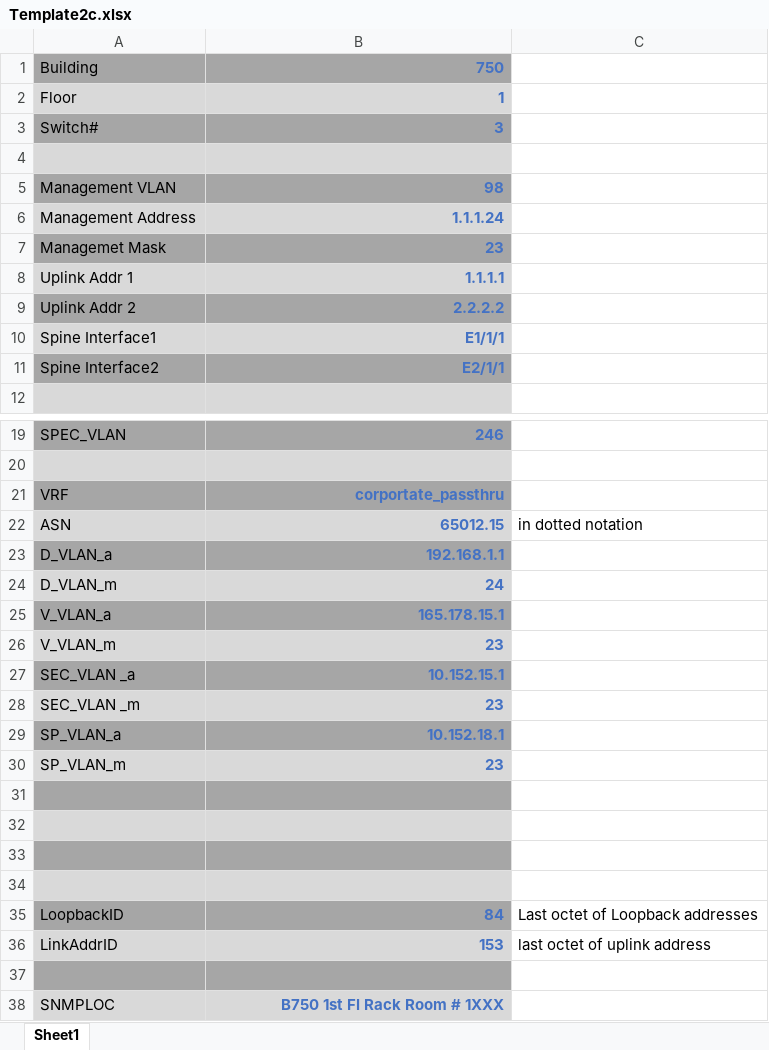
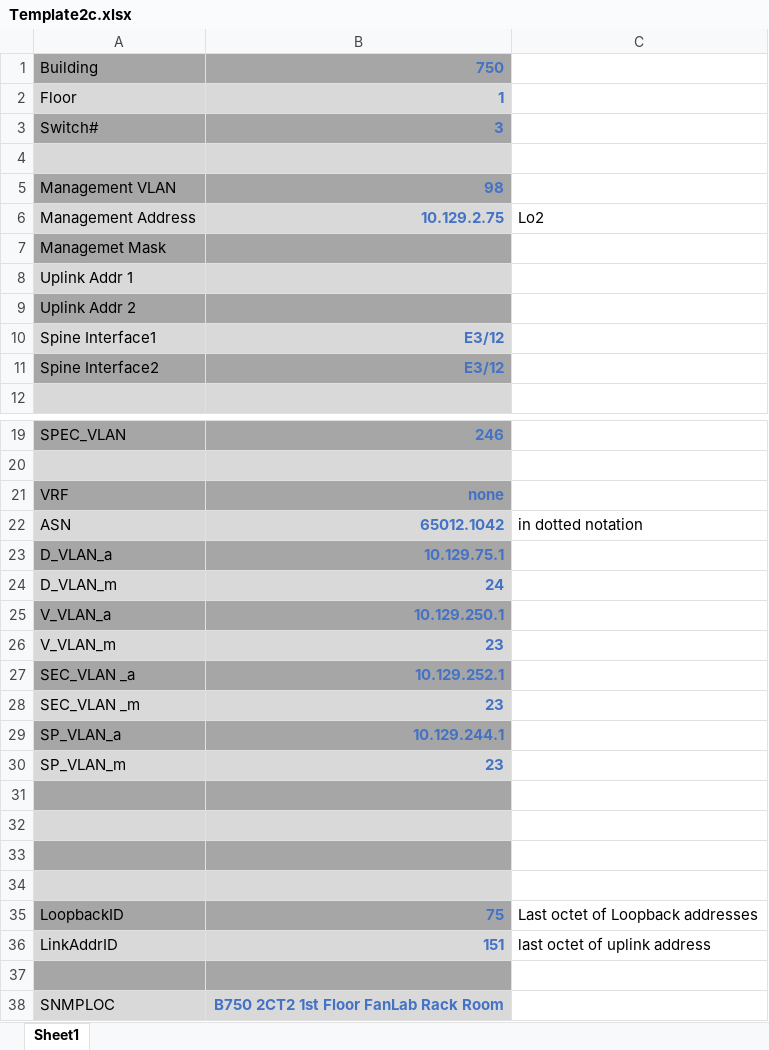
Before and after one commit to phredi-renner/net-programming, an Excel workbook: ConfigletBase/input/Template2c.xlsx, sheet Sheet1, drawn as a sheet; only a part is shown, gaps mark what is left out; values as stored, in another font and other column widths than the file's, no borders; the diff names each change by its address in the sheet, - before the commit and + after, or states it on an @@ line.

```diff
--- a/ConfigletBase/input/Template2c.xlsx (sheet Sheet1)
+++ b/ConfigletBase/input/Template2c.xlsx (sheet Sheet1)
-B6: 1.1.1.24
+B6: 10.129.2.75
-C6: (empty)
+C6: Lo2
-B7: 23
+B7: (empty)
-B8: 1.1.1.1
+B8: (empty)
-B9: 2.2.2.2
+B9: (empty)
-B10: E1/1/1
+B10: E3/12
-B11: E2/1/1
+B11: E3/12
-B21: corportate_passthru
+B21: none
-B22: 65012.15
+B22: 65012.1042
-B23: 192.168.1.1
+B23: 10.129.75.1
-B25: 165.178.15.1
+B25: 10.129.250.1
-B27: 10.152.15.1
+B27: 10.129.252.1
-B29: 10.152.18.1
+B29: 10.129.244.1
-B35: 84
+B35: 75
-B36: 153
+B36: 151
-B38: B750 1st Fl Rack Room # 1XXX
+B38: B750 2CT2 1st Floor FanLab Rack Room
```
Also changed, not shown: 3 other files.
